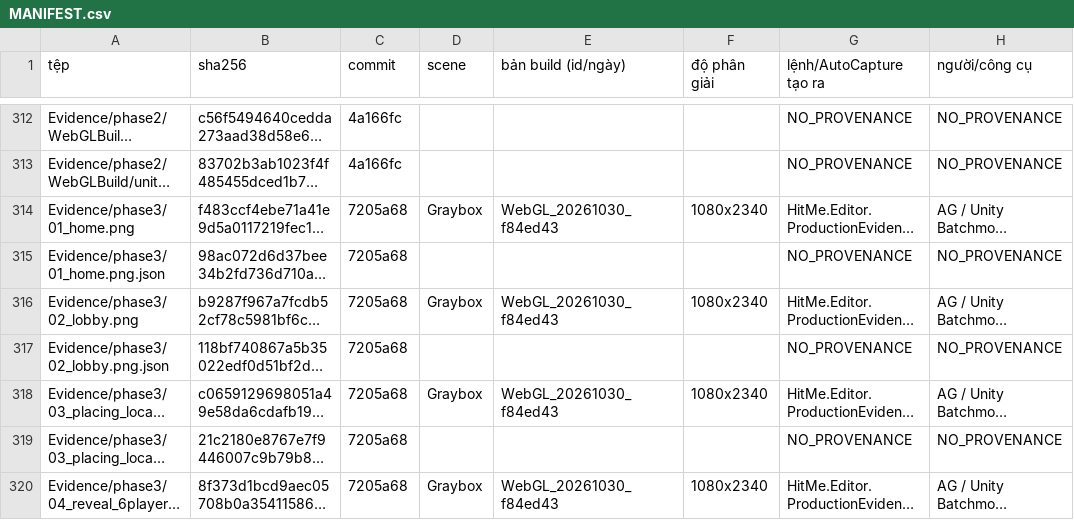
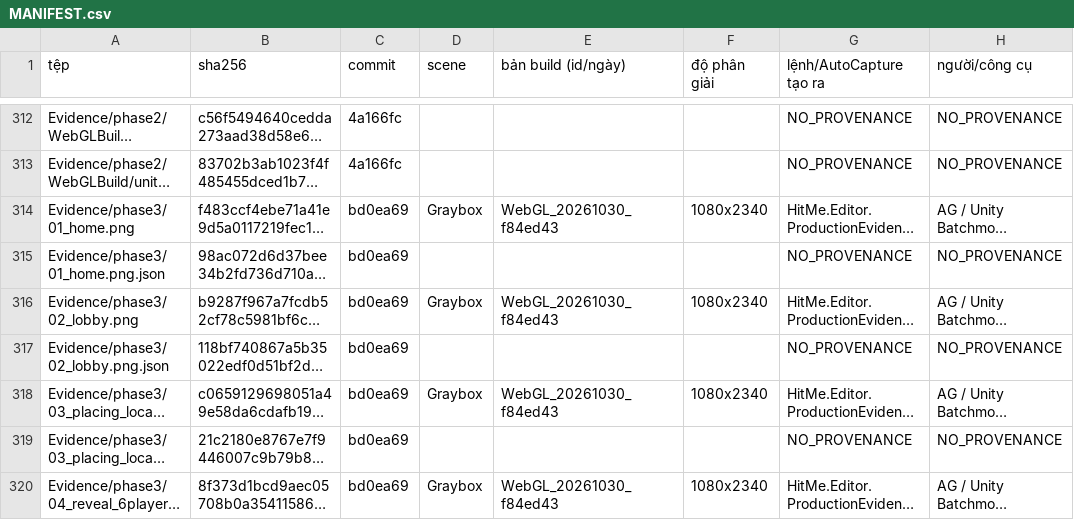
Before and after one commit to nguyenvanbaongoc24-eng/hitmegame, a CSV file: Evidence/MANIFEST.csv, drawn as a sheet; only a part is shown, gaps mark what is left out; long unchanged cells end in …; the diff covers the shown part only; the diff names each change by its address in the sheet, - before the commit and + after, or states it on an @@ line.

Commit message:
chore(manifest): regenerate MANIFEST.csv with updated commits and hashes

```diff
--- a/Evidence/MANIFEST.csv
+++ b/Evidence/MANIFEST.csv
-C314:C320 (commit): 7205a68
+C314:C320 (commit): bd0ea69
```
Also changed, not shown: 75 edited cells elsewhere in this file.
